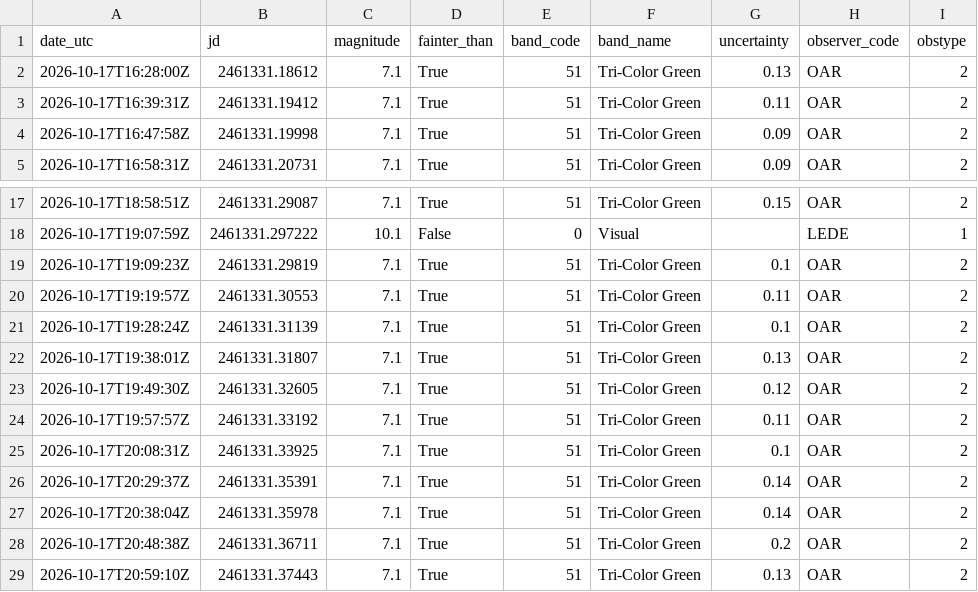
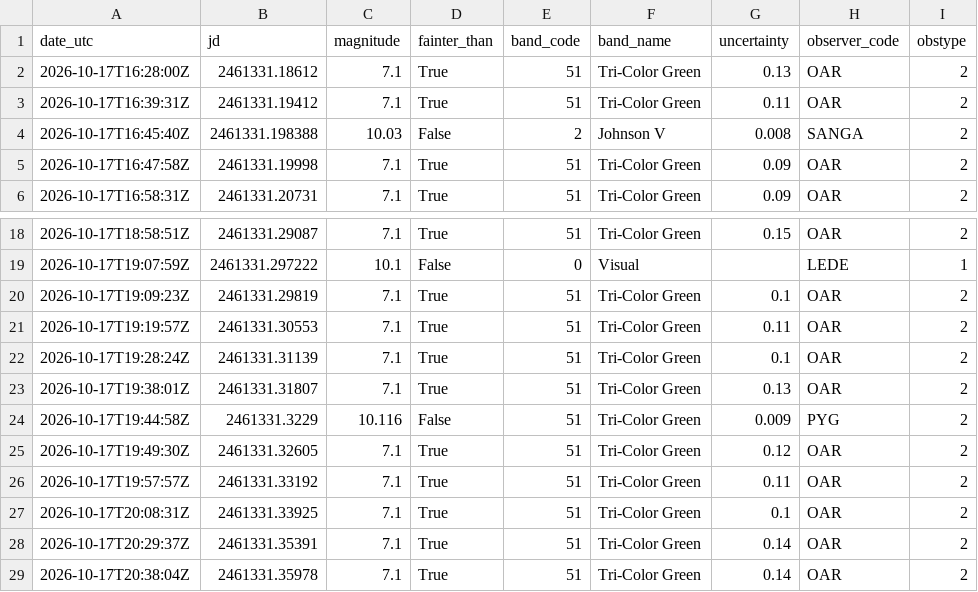
Before and after one commit to thg4web/vso, a CSV file: static/exports/tcrb_latest24h.csv, drawn as a sheet; only a part is shown, gaps mark what is left out; the shorter side is filled out with more unchanged rows; the diff names each change by its address in the sheet, - before the commit and + after, or states it on an @@ line.

Commit message:
Data refresh: 2026-10-18T16:13:37Z

```diff
--- a/static/exports/tcrb_latest24h.csv
+++ b/static/exports/tcrb_latest24h.csv
+row 4: 2026-10-17T16:45:40Z | 2461331.198388 | 10.03 | False | 2 | Johnson V | 0.008 | SANGA | 2
+row 24: 2026-10-17T19:44:58Z | 2461331.3229 | 10.116 | False | 51 | Tri-Color Green | 0.009 | PYG | 2
```
Also changed, not shown: 2 other files.
